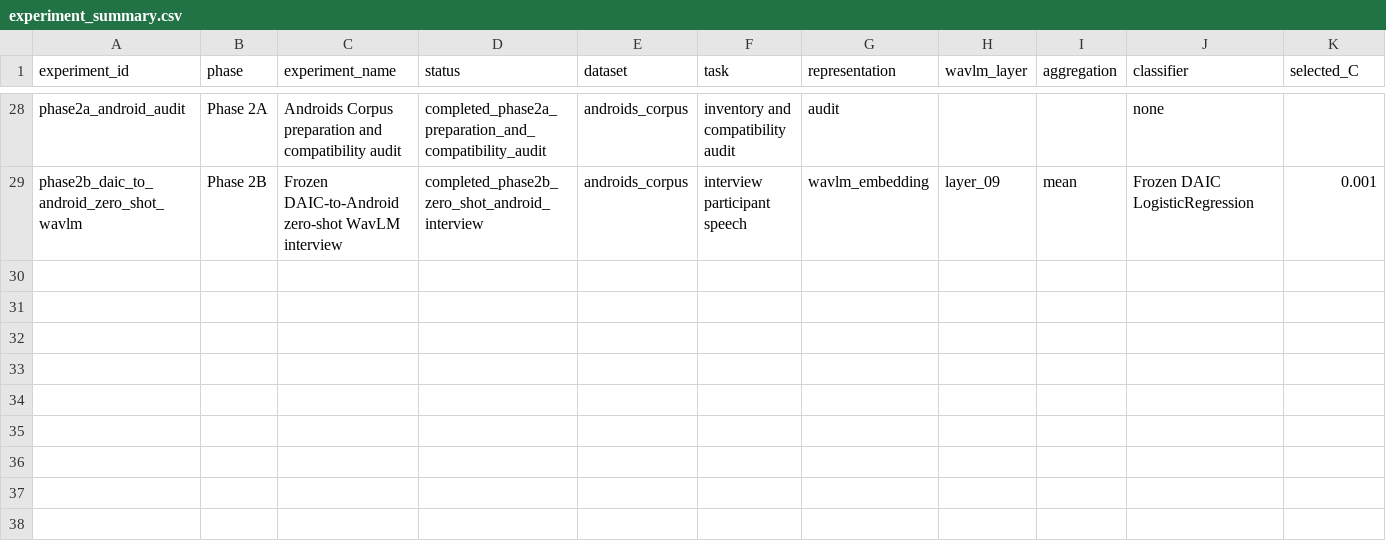
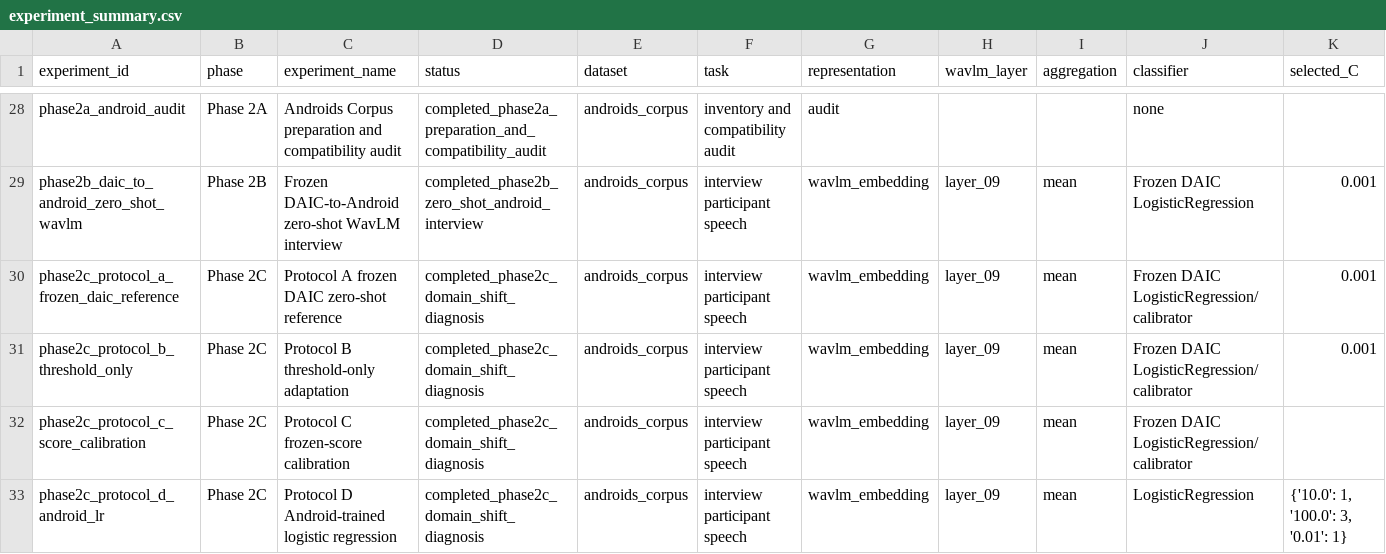
Before and after one commit to mohd-passion/DepressionFromVoice, a CSV file: outputs/experiment_registry/experiment_summary.csv, drawn as a sheet; only a part is shown, gaps mark what is left out; rows hold the shown columns only; the diff names each change by its address in the sheet, - before the commit and + after, or states it on an @@ line.

Commit message:
docs(registry): update experiment history for phase2c

```diff
--- a/outputs/experiment_registry/experiment_summary.csv
+++ b/outputs/experiment_registry/experiment_summary.csv
+row 30: phase2c_protocol_a_frozen_daic_reference | Phase 2C | Protocol A frozen DAIC zero-shot reference | completed_phase2c_domain_shift_diagnosis | androids_corpus | interview participant speech | wavlm_embedding | layer_09 | mean | Frozen DAIC LogisticRegression/calibrator | 0.001
+row 31: phase2c_protocol_b_threshold_only | Phase 2C | Protocol B threshold-only adaptation | completed_phase2c_domain_shift_diagnosis | androids_corpus | interview participant speech | wavlm_embedding | layer_09 | mean | Frozen DAIC LogisticRegression/calibrator | 0.001
+row 32: phase2c_protocol_c_score_calibration | Phase 2C | Protocol C frozen-score calibration | completed_phase2c_domain_shift_diagnosis | androids_corpus | interview participant speech | wavlm_embedding | layer_09 | mean | Frozen DAIC LogisticRegression/calibrator
+row 33: phase2c_protocol_d_android_lr | Phase 2C | Protocol D Android-trained logistic regression | completed_phase2c_domain_shift_diagnosis | androids_corpus | interview participant speech | wavlm_embedding | layer_09 | mean | LogisticRegression | {'10.0': 1, '100.0': 3, '0.01': 1}
```
Also changed, not shown: 3 other files.
